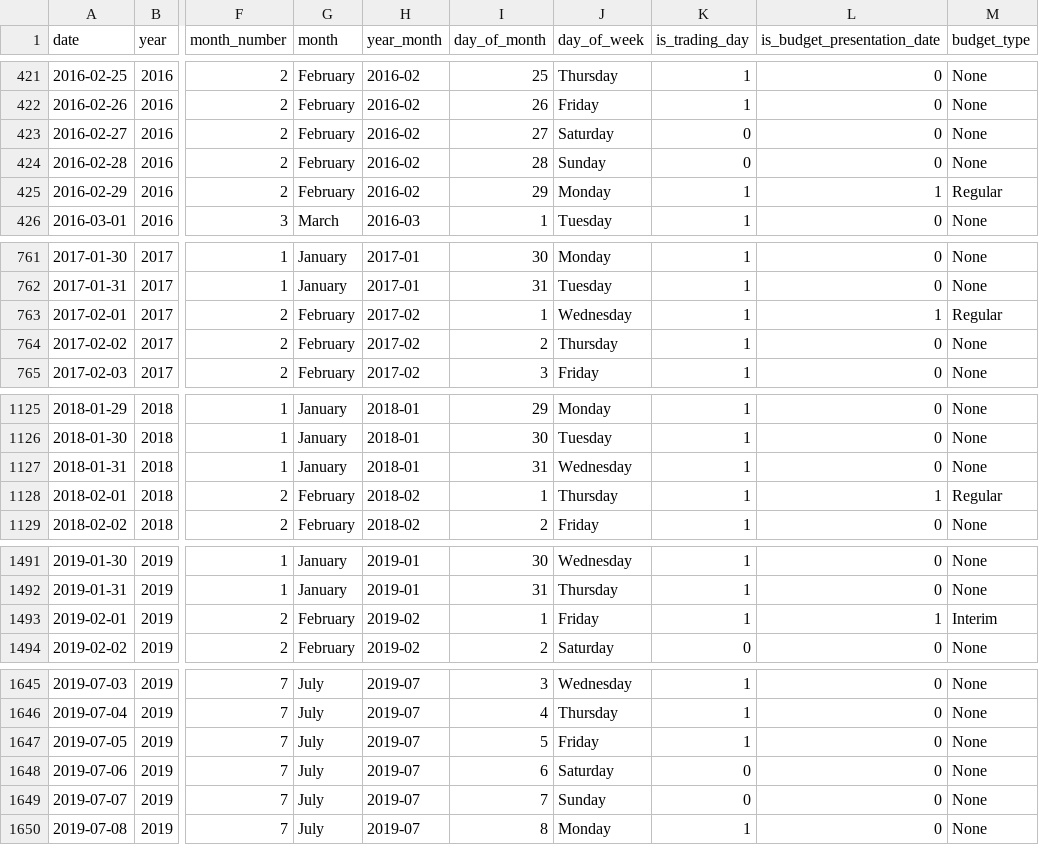
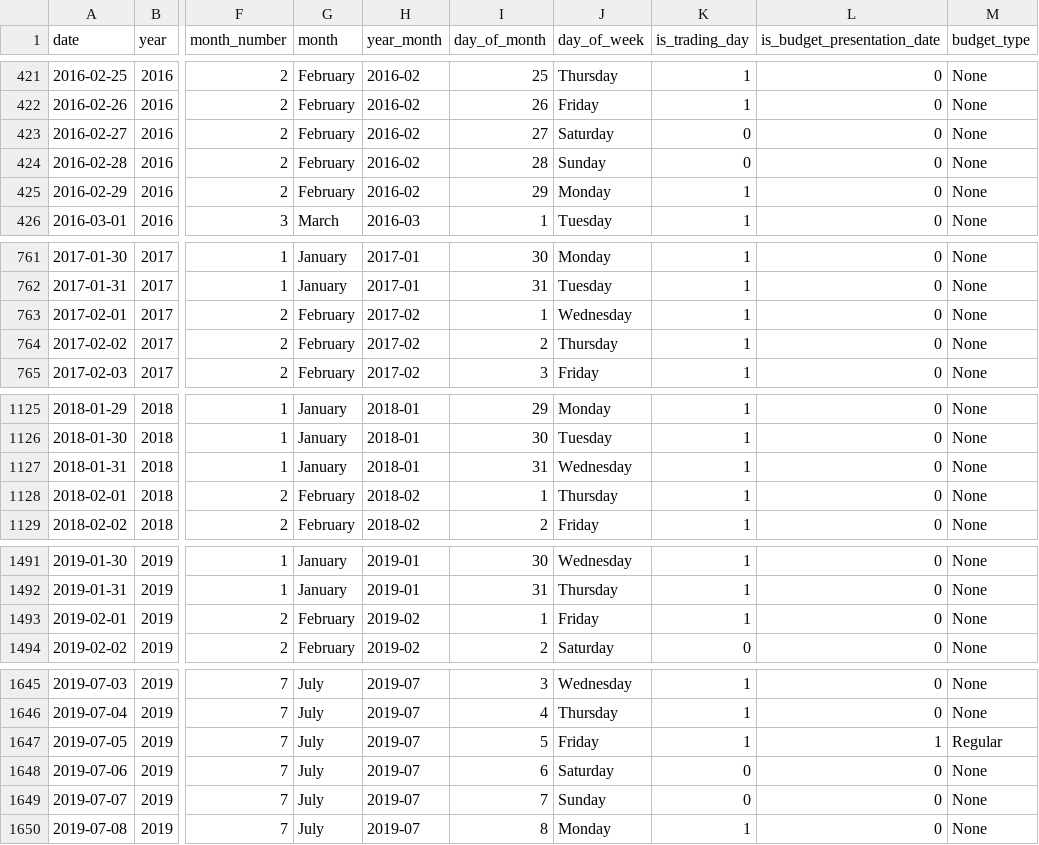
Before and after one commit to Kansal26/Nifty-Risk-Lab, a CSV file: exports/date_table.csv, drawn as a sheet; only a part is shown, gaps mark what is left out; the diff covers the shown part only; the diff names each change by its address in the sheet, - before the commit and + after, or states it on an @@ line.

```diff
--- a/exports/date_table.csv
+++ b/exports/date_table.csv
-L425 (is_budget_presentation_date): 1
+L425 (is_budget_presentation_date): 0
-M425 (budget_type): Regular
+M425 (budget_type): None
-L763 (is_budget_presentation_date): 1
+L763 (is_budget_presentation_date): 0
-M763 (budget_type): Regular
+M763 (budget_type): None
-L1128 (is_budget_presentation_date): 1
+L1128 (is_budget_presentation_date): 0
-M1128 (budget_type): Regular
+M1128 (budget_type): None
-L1493 (is_budget_presentation_date): 1
+L1493 (is_budget_presentation_date): 0
-M1493 (budget_type): Interim
+M1493 (budget_type): None
-L1647 (is_budget_presentation_date): 0
+L1647 (is_budget_presentation_date): 1
-M1647 (budget_type): None
+M1647 (budget_type): Regular
```
Also changed, not shown: 6 edited cells elsewhere in this file, data/clean/budget_event_study.csv, data/clean/budget_event_trajectories.csv, 11 other files.
